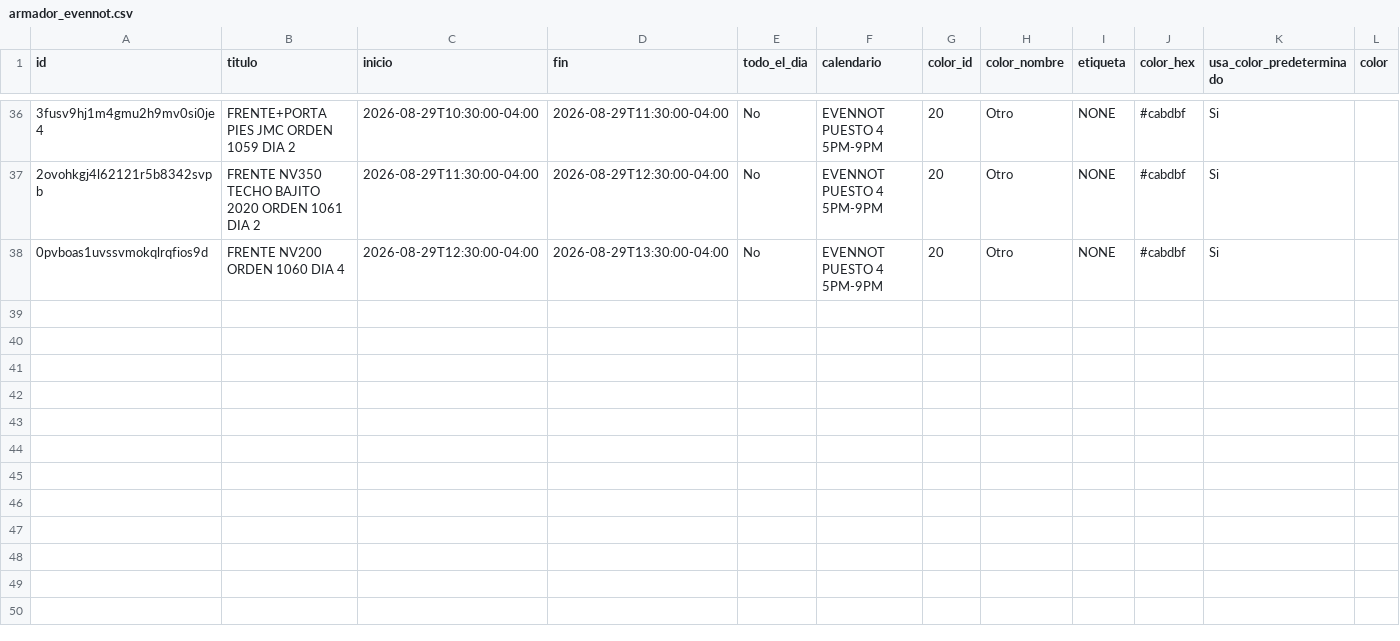
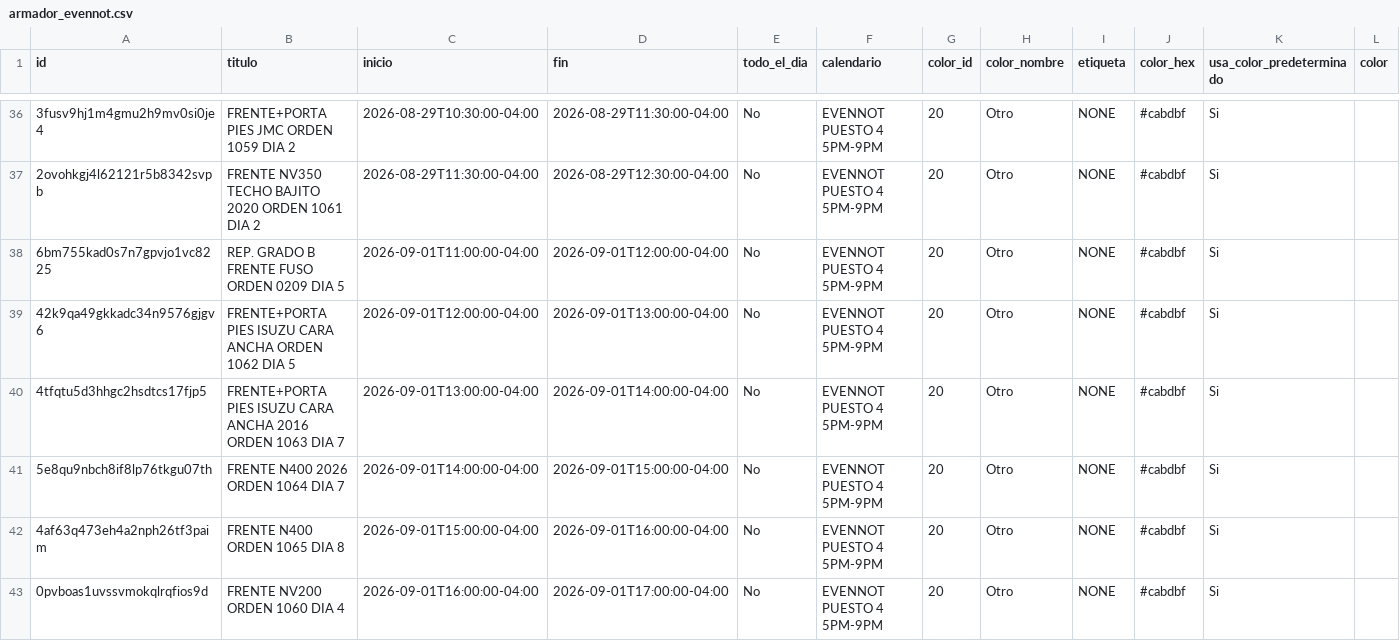
Before and after one commit to Osiris-14/rubio-defensa-ticket, a CSV file: public/data/calendario_armadores/armador_evennot.csv, drawn as a sheet; only a part is shown, gaps mark what is left out; addresses are those after the commit; rows hold the shown columns only; the diff names each change by its address in the sheet, - before the commit and + after, or states it on an @@ line.

```diff
--- a/public/data/calendario_armadores/armador_evennot.csv
+++ b/public/data/calendario_armadores/armador_evennot.csv
+row 38: 6bm755kad0s7n7gpvjo1vc8225 | REP. GRADO B FRENTE FUSO ORDEN 0209 DIA 5 | 2026-09-01T11:00:00-04:00 | 2026-09-01T12:00:00-04:00 | No | EVENNOT PUESTO 4 5PM-9PM | 20 | Otro | NONE | #cabdbf | Si
+row 39: 42k9qa49gkkadc34n9576gjgv6 | FRENTE+PORTA PIES ISUZU CARA ANCHA ORDEN 1062 DIA 5 | 2026-09-01T12:00:00-04:00 | 2026-09-01T13:00:00-04:00 | No | EVENNOT PUESTO 4 5PM-9PM | 20 | Otro | NONE | #cabdbf | Si
+row 40: 4tfqtu5d3hhgc2hsdtcs17fjp5 | FRENTE+PORTA PIES ISUZU CARA ANCHA 2016 ORDEN 1063 DIA 7 | 2026-09-01T13:00:00-04:00 | 2026-09-01T14:00:00-04:00 | No | EVENNOT PUESTO 4 5PM-9PM | 20 | Otro | NONE | #cabdbf | Si
+row 41: 5e8qu9nbch8if8lp76tkgu07th | FRENTE N400 2026 ORDEN 1064 DIA 7 | 2026-09-01T14:00:00-04:00 | 2026-09-01T15:00:00-04:00 | No | EVENNOT PUESTO 4 5PM-9PM | 20 | Otro | NONE | #cabdbf | Si
+row 42: 4af63q473eh4a2nph26tf3paim | FRENTE N400 ORDEN 1065 DIA 8 | 2026-09-01T15:00:00-04:00 | 2026-09-01T16:00:00-04:00 | No | EVENNOT PUESTO 4 5PM-9PM | 20 | Otro | NONE | #cabdbf | Si
-C43 (inicio): 2026-08-29T12:30:00-04:00
+C43 (inicio): 2026-09-01T16:00:00-04:00
-D43 (fin): 2026-08-29T13:30:00-04:00
+D43 (fin): 2026-09-01T17:00:00-04:00
```
Also changed, not shown: public/data/calendario_armadores/armador_puesto2.csv, public/data/calendario_armadores/armador_puesto4.csv, 1 other file.
